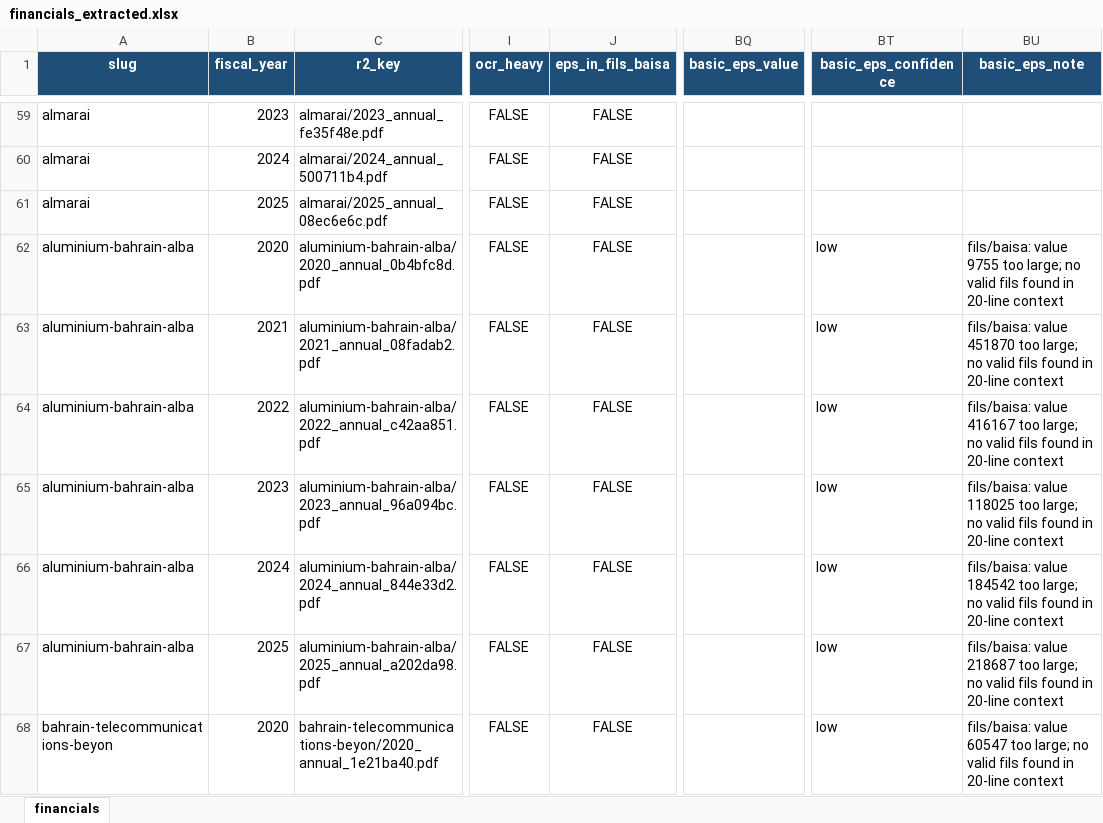
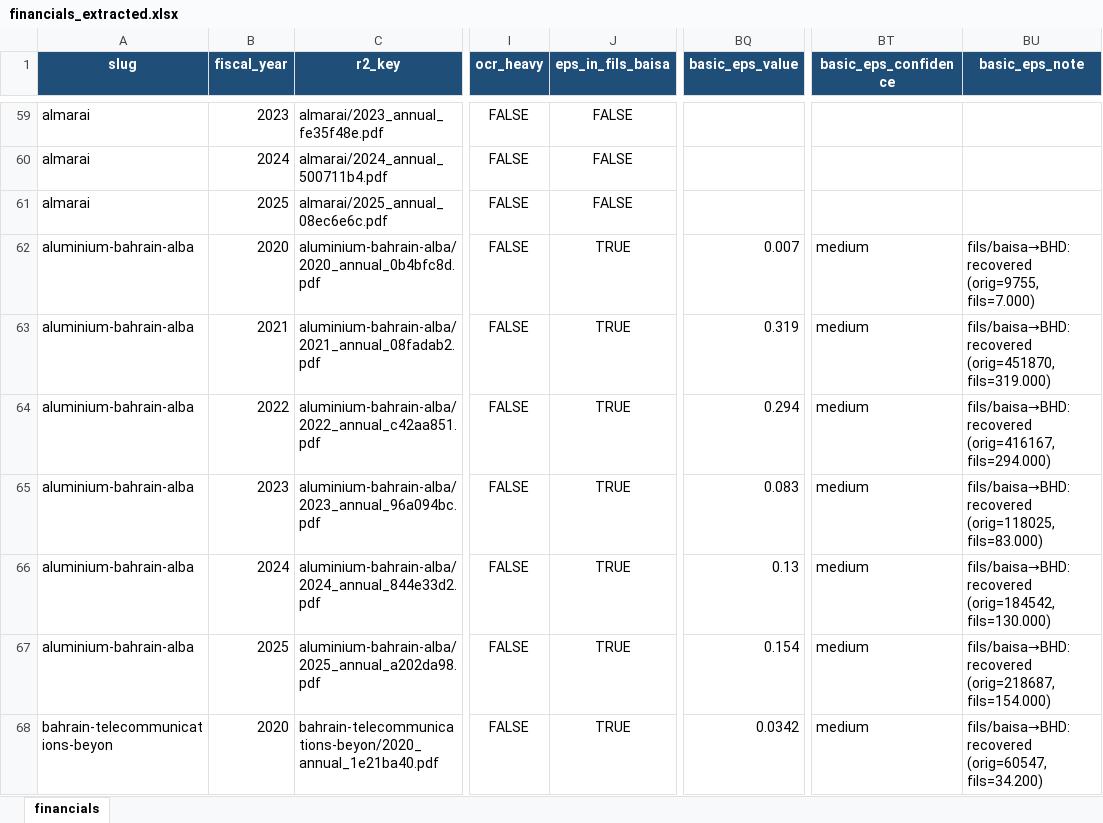
Before and after one commit to i-am-hamza/Verity, an Excel workbook: docs/exports/financials_extracted.xlsx, sheet financials, drawn as a sheet; only a part is shown, gaps mark what is left out; values as stored, in another font and other column widths than the file's, no borders; the diff covers the shown part only; the diff names each change by its address in the sheet, - before the commit and + after, or states it on an @@ line.

```diff
--- a/docs/exports/financials_extracted.xlsx (sheet financials)
+++ b/docs/exports/financials_extracted.xlsx (sheet financials)
-J62:J68 (eps_in_fils_baisa): FALSE
+J62:J68 (eps_in_fils_baisa): TRUE
-BQ62 (basic_eps_value): (empty)
+BQ62 (basic_eps_value): 0.007
-BT62:BT68 (basic_eps_confidence): low
+BT62:BT68 (basic_eps_confidence): medium
-BU62 (basic_eps_note): fils/baisa: value 9755 too large; no valid fils found in 20-line context
+BU62 (basic_eps_note): fils/baisa→BHD: recovered (orig=9755, fils=7.000)
-BQ63 (basic_eps_value): (empty)
+BQ63 (basic_eps_value): 0.319
-BU63 (basic_eps_note): fils/baisa: value 451870 too large; no valid fils found in 20-line context
+BU63 (basic_eps_note): fils/baisa→BHD: recovered (orig=451870, fils=319.000)
-BQ64 (basic_eps_value): (empty)
+BQ64 (basic_eps_value): 0.294
-BU64 (basic_eps_note): fils/baisa: value 416167 too large; no valid fils found in 20-line context
+BU64 (basic_eps_note): fils/baisa→BHD: recovered (orig=416167, fils=294.000)
-BQ65 (basic_eps_value): (empty)
+BQ65 (basic_eps_value): 0.083
-BU65 (basic_eps_note): fils/baisa: value 118025 too large; no valid fils found in 20-line context
+BU65 (basic_eps_note): fils/baisa→BHD: recovered (orig=118025, fils=83.000)
-BQ66 (basic_eps_value): (empty)
+BQ66 (basic_eps_value): 0.13
-BU66 (basic_eps_note): fils/baisa: value 184542 too large; no valid fils found in 20-line context
+BU66 (basic_eps_note): fils/baisa→BHD: recovered (orig=184542, fils=130.000)
-BQ67 (basic_eps_value): (empty)
+BQ67 (basic_eps_value): 0.154
-BU67 (basic_eps_note): fils/baisa: value 218687 too large; no valid fils found in 20-line context
+BU67 (basic_eps_note): fils/baisa→BHD: recovered (orig=218687, fils=154.000)
-BQ68 (basic_eps_value): (empty)
+BQ68 (basic_eps_value): 0.0342
-BU68 (basic_eps_note): fils/baisa: value 60547 too large; no valid fils found in 20-line context
+BU68 (basic_eps_note): fils/baisa→BHD: recovered (orig=60547, fils=34.200)
```
Also changed, not shown: 757 edited cells elsewhere in this sheet, docs/exports/financials_review.xlsx, docs/term-evidence/coding_sheet.xlsx, 9 other files.
